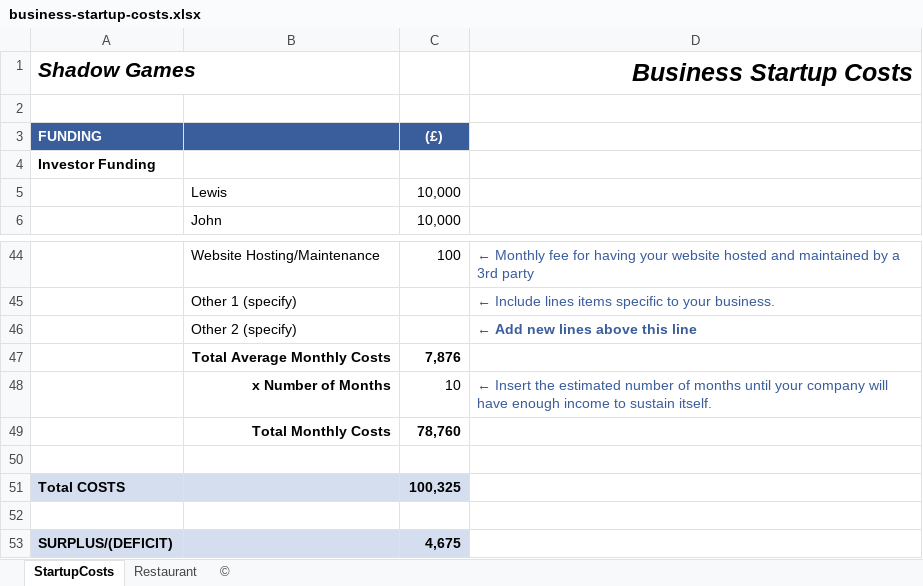
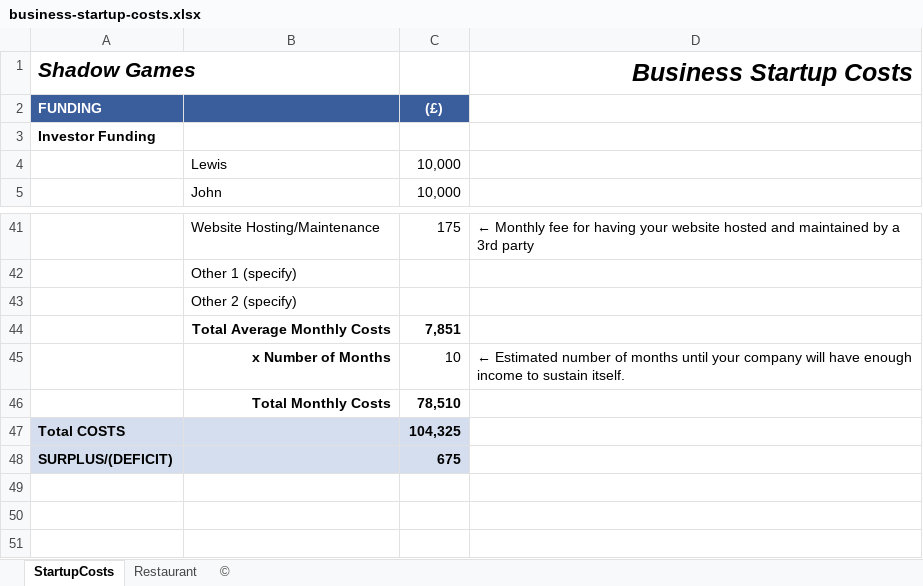
Before and after one commit to S177026/Practical-Proto, an Excel workbook: business-startup-costs.xlsx, sheet StartupCosts, drawn as a sheet; only a part is shown, gaps mark what is left out; values as stored, in another font and other column widths than the file's, no borders; conditional formats and table styles not drawn; removed rows and columns are numbered as before the commit, all else as after; the diff covers the shown part only; the diff names each change by its address in the sheet, - before the commit and + after, or states it on an @@ line.

```diff
--- a/business-startup-costs.xlsx (sheet StartupCosts)
+++ b/business-startup-costs.xlsx (sheet StartupCosts)
-row 2: (empty)
-C41: 100
+C41: 175
-D41 text colour: #3A5D9C
+D41 text colour: black
-D42 (Business Startup Costs): ← Include lines items specific to your business.
+D42 (Business Startup Costs): (empty)
-D43 (Business Startup Costs): ← Add new lines above this line
+D43 (Business Startup Costs): (empty)
-C44: 7,876
+C44: 7,851
-D45 (Business Startup Costs): ← Insert the estimated number of…
+D45 (Business Startup Costs): ← Estimated number of…
-D45 text colour: #3A5D9C
+D45 text colour: black
-row 49:  | Total Monthly Costs | 78,760
-row 46: (empty)
+row 46:  | Total Monthly Costs | 78,510
-C47: 100,325
+C47: 104,325
-row 52: (empty)
-C48: 4,675
+C48: 675
```
Also changed, not shown: 1 added row, 3 removed rows, 11 edited cells and cell formats elsewhere in this sheet, formulas that keep their value, 1 other file.
